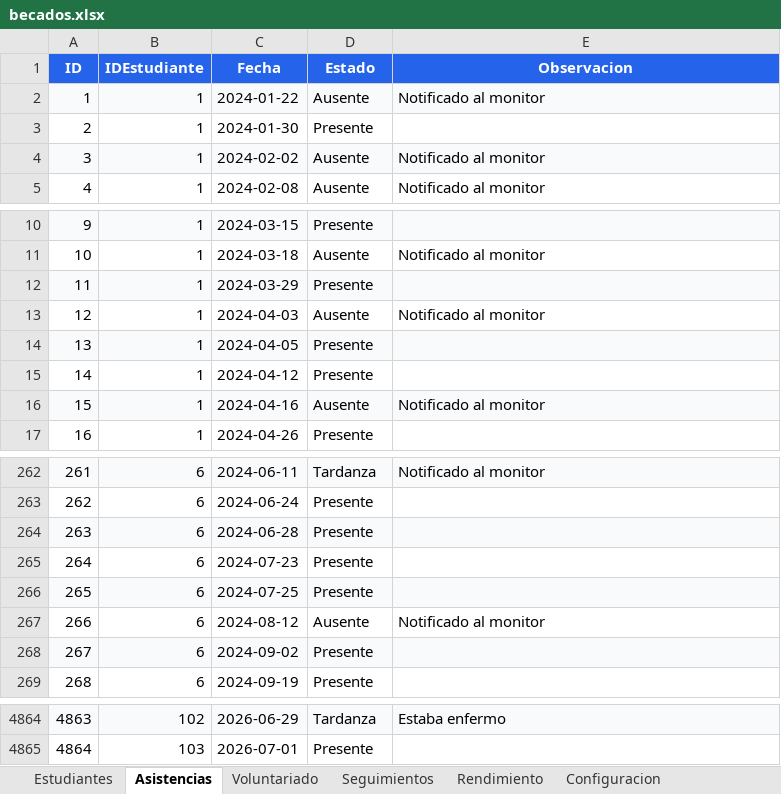
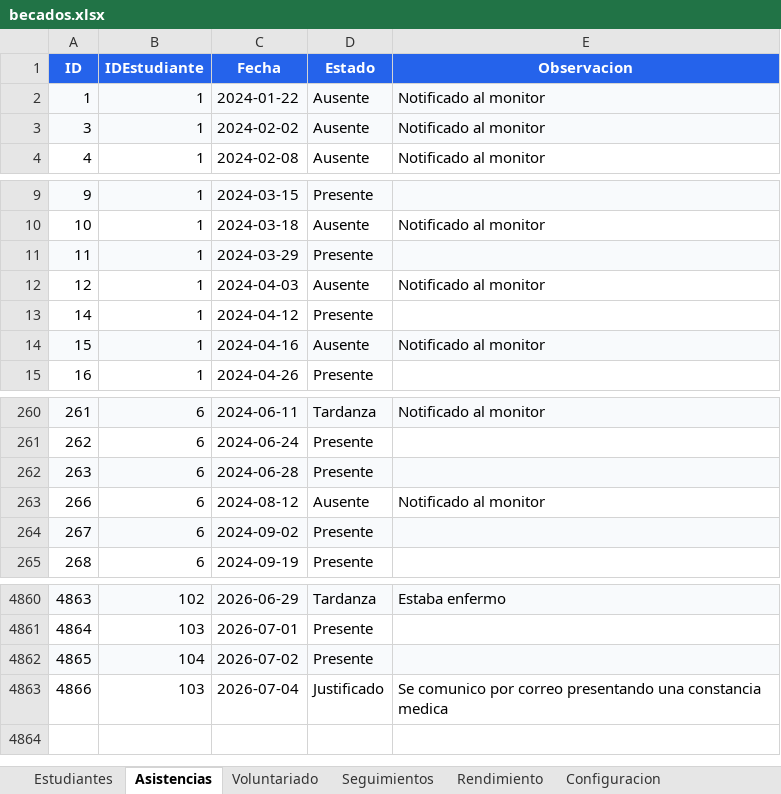
Before and after one commit to EliasO23/sistema_seguimiento_becas, an Excel workbook: data/becados.xlsx, sheet Asistencias, drawn as a sheet; only a part is shown, gaps mark what is left out; values as stored, in another font and other column widths than the file's, no borders; removed rows and columns are numbered as before the commit, all else as after; the diff names each change by its address in the sheet, - before the commit and + after, or states it on an @@ line.

```diff
--- a/data/becados.xlsx (sheet Asistencias)
+++ b/data/becados.xlsx (sheet Asistencias)
-row 3: 2 | 1 | 2024-01-30 | Presente
-row 14: 13 | 1 | 2024-04-05 | Presente
-row 265: 264 | 6 | 2024-07-23 | Presente
-row 266: 265 | 6 | 2024-07-25 | Presente
+row 4862: 4865 | 104 | 2026-07-02 | Presente
+row 4863: 4866 | 103 | 2026-07-04 | Justificado | Se comunico por correo presentando una constancia medica
```
Also changed, not shown: sheet Estudiantes, sheet Seguimientos, sheet Rendimiento, sheet Voluntariado, 36 other files.
